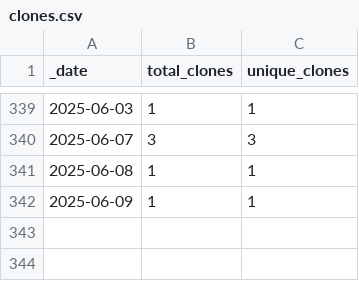
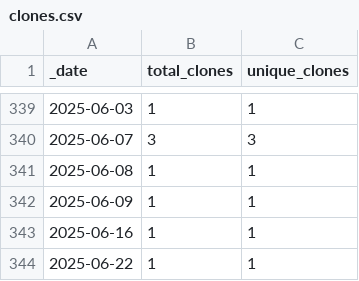
Before and after one commit to opentecr/opentecr-schema, a CSV file: traffic/clones.csv, drawn as a sheet; only a part is shown, gaps mark what is left out.

Commit message:
GitHub traffic

```diff
--- a/traffic/clones.csv
+++ b/traffic/clones.csv
@@ -342 +342,3 @@ _date,total_clones,unique_clones
 2025-06-09,1,1
+2025-06-16,1,1
+2025-06-22,1,1
```
Also changed, not shown: 1 other file.
